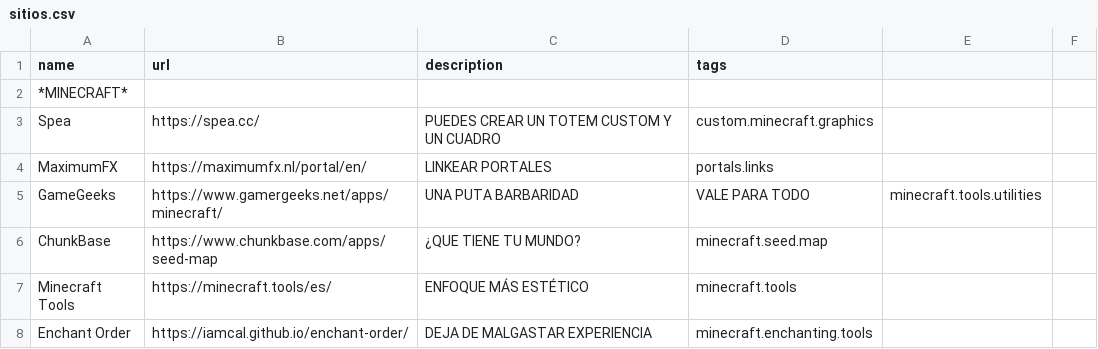
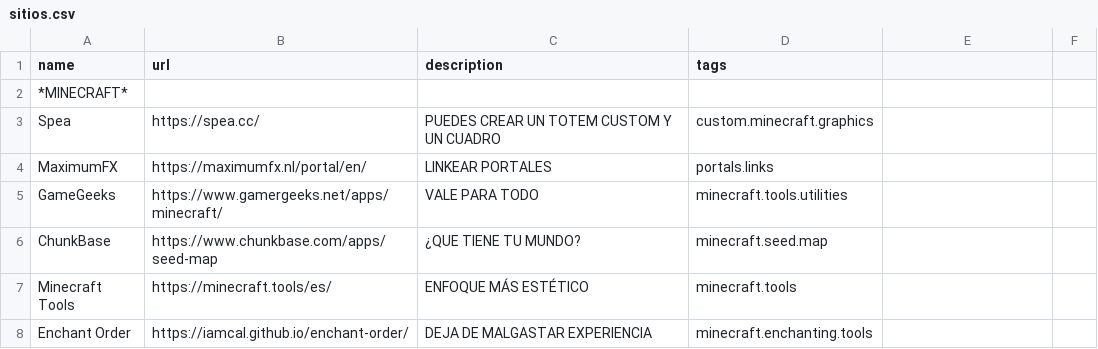
Before and after one commit to NunteGamer/websaver, a CSV file: sitios.csv, drawn as a sheet; only a part is shown.

Commit message:
fix somethnng

```diff
--- a/sitios.csv
+++ b/sitios.csv
@@ -4,3 +4,3 @@ Spea,https://spea.cc/,PUEDES CREAR UN TOTEM CUSTOM Y UN CUADRO,custom.minecraft.
 MaximumFX,https://maximumfx.nl/portal/en/,LINKEAR PORTALES,portals.links
-GameGeeks,https://www.gamergeeks.net/apps/minecraft/,UNA PUTA BARBARIDAD, VALE PARA TODO,minecraft.tools.utilities
+GameGeeks,https://www.gamergeeks.net/apps/minecraft/,VALE PARA TODO,minecraft.tools.utilities
 ChunkBase,https://www.chunkbase.com/apps/seed-map,¿QUE TIENE TU MUNDO?,minecraft.seed.map
```
